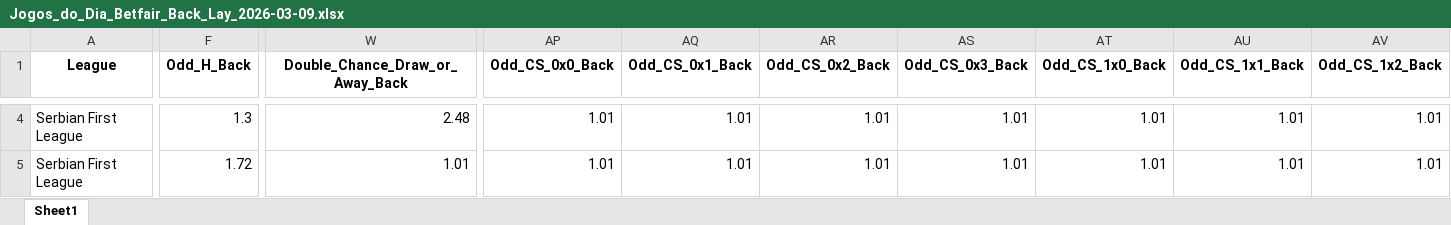
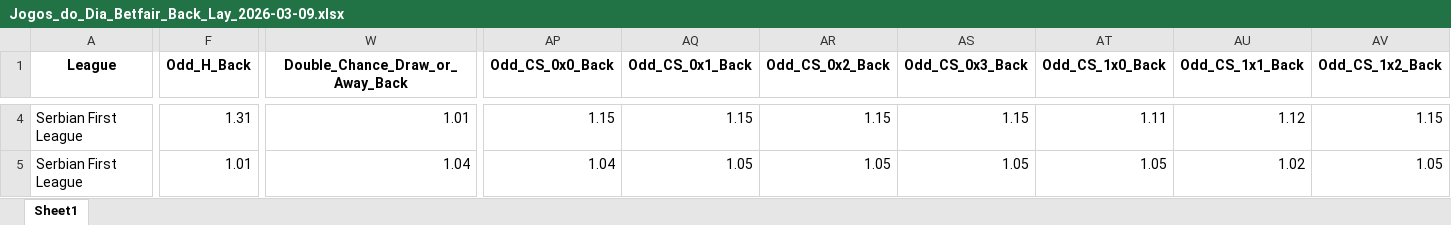
Before and after one commit to mtprado88/jogos_betfair, an Excel workbook: Jogos_do_Dia_Betfair_Back_Lay_2026-03-09.xlsx, sheet Sheet1, drawn as a sheet; only a part is shown, gaps mark what is left out; values as stored, in another font and other column widths than the file's, no borders; the diff covers the shown part only; the diff names each change by its address in the sheet, - before the commit and + after, or states it on an @@ line.

```diff
--- a/Jogos_do_Dia_Betfair_Back_Lay_2026-03-09.xlsx (sheet Sheet1)
+++ b/Jogos_do_Dia_Betfair_Back_Lay_2026-03-09.xlsx (sheet Sheet1)
-F4 (Odd_H_Back): 1.3
+F4 (Odd_H_Back): 1.31
-W4 (Double_Chance_Draw_or_Away_Back): 2.48
+W4 (Double_Chance_Draw_or_Away_Back): 1.01
-AP4 (Odd_CS_0x0_Back): 1.01
+AP4 (Odd_CS_0x0_Back): 1.15
-AQ4 (Odd_CS_0x1_Back): 1.01
+AQ4 (Odd_CS_0x1_Back): 1.15
-AR4 (Odd_CS_0x2_Back): 1.01
+AR4 (Odd_CS_0x2_Back): 1.15
-AS4 (Odd_CS_0x3_Back): 1.01
+AS4 (Odd_CS_0x3_Back): 1.15
-AT4 (Odd_CS_1x0_Back): 1.01
+AT4 (Odd_CS_1x0_Back): 1.11
-AU4 (Odd_CS_1x1_Back): 1.01
+AU4 (Odd_CS_1x1_Back): 1.12
-AV4 (Odd_CS_1x2_Back): 1.01
+AV4 (Odd_CS_1x2_Back): 1.15
-F5 (Odd_H_Back): 1.72
+F5 (Odd_H_Back): 1.01
-W5 (Double_Chance_Draw_or_Away_Back): 1.01
+W5 (Double_Chance_Draw_or_Away_Back): 1.04
-AP5 (Odd_CS_0x0_Back): 1.01
+AP5 (Odd_CS_0x0_Back): 1.04
-AQ5 (Odd_CS_0x1_Back): 1.01
+AQ5 (Odd_CS_0x1_Back): 1.05
-AR5 (Odd_CS_0x2_Back): 1.01
+AR5 (Odd_CS_0x2_Back): 1.05
-AS5 (Odd_CS_0x3_Back): 1.01
+AS5 (Odd_CS_0x3_Back): 1.05
-AT5 (Odd_CS_1x0_Back): 1.01
+AT5 (Odd_CS_1x0_Back): 1.05
-AU5 (Odd_CS_1x1_Back): 1.01
+AU5 (Odd_CS_1x1_Back): 1.02
-AV5 (Odd_CS_1x2_Back): 1.01
+AV5 (Odd_CS_1x2_Back): 1.05
```
Also changed, not shown: 1 added row, 1 removed row and 1231 edited cells elsewhere in this sheet.
